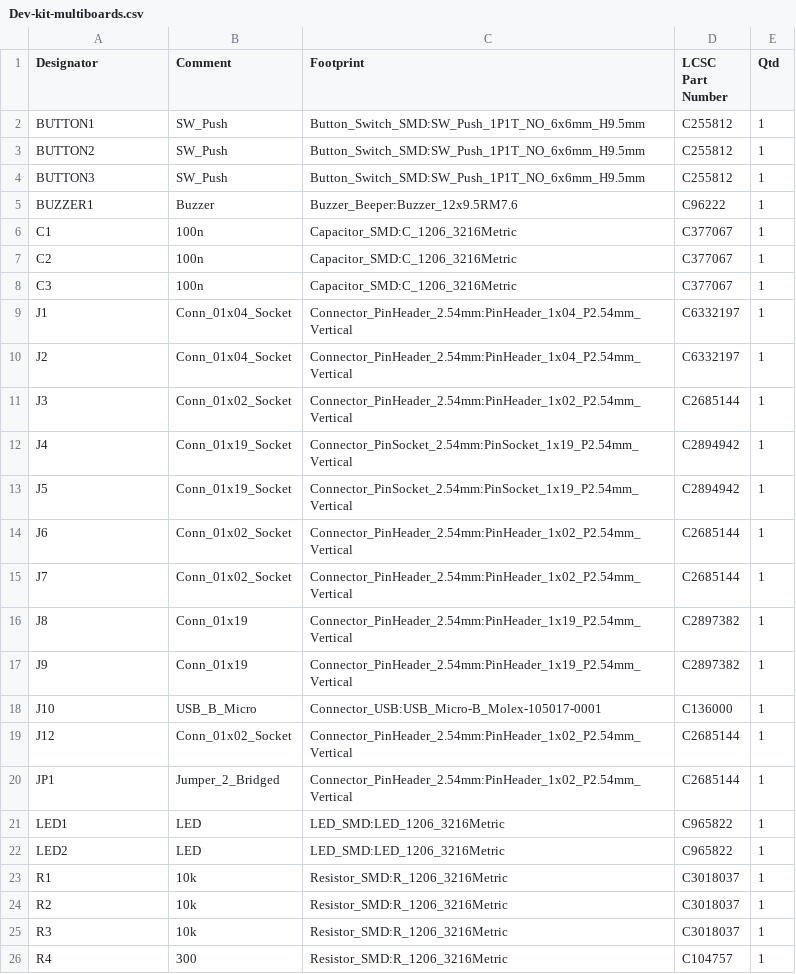
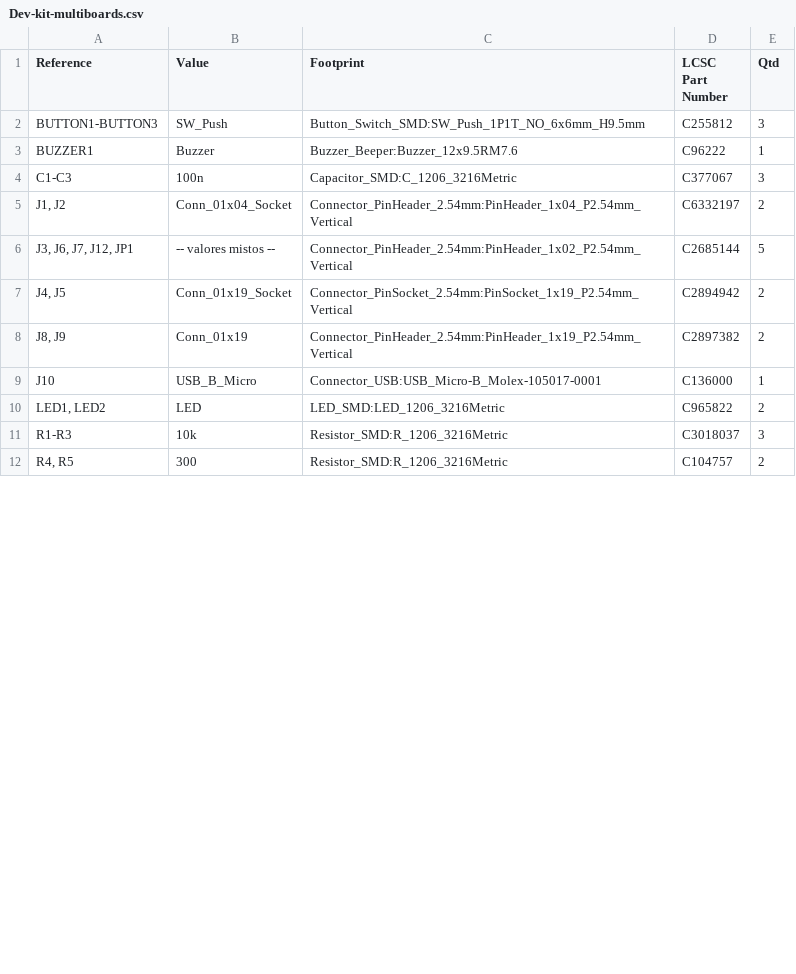
Before and after one commit to CaioTeraoka/Dev-kit-esp32, a CSV file: Manufactory/Dev-kit-multiboards.csv, drawn as a sheet; only a part is shown; the diff covers the shown part only.

```diff
--- a/Manufactory/Dev-kit-multiboards.csv
+++ b/Manufactory/Dev-kit-multiboards.csv
@@ -1,4 +1,2 @@
-Designator,Comment,Footprint,LCSC Part Number,Qtd
-BUTTON1,SW_Push,Button_Switch_SMD:SW_Push_1P1T_NO_6x6mm_H9.5mm,C255812,1
-BUTTON2,SW_Push,Button_Switch_SMD:SW_Push_1P1T_NO_6x6mm_H9.5mm,C255812,1
-BUTTON3,SW_Push,Button_Switch_SMD:SW_Push_1P1T_NO_6x6mm_H9.5mm,C255812,1
+"Reference","Value","Footprint","LCSC Part Number","Qtd"
+"BUTTON1-BUTTON3","SW_Push","Button_Switch_SMD:SW_Push_1P1T_NO_6x6mm_H9.5mm","C255812","3"
@@ -6,12 +4,5 @@ BUZZER1,Buzzer,Buzzer_Beeper:Buzzer_12x9.5RM7.6,C96222,1
-C1,100n,Capacitor_SMD:C_1206_3216Metric,C377067,1
-C2,100n,Capacitor_SMD:C_1206_3216Metric,C377067,1
-C3,100n,Capacitor_SMD:C_1206_3216Metric,C377067,1
-J1,Conn_01x04_Socket,Connector_PinHeader_2.54mm:PinHeader_1x04_P2.54mm_Vertical,C6332197,1
-J2,Conn_01x04_Socket,Connector_PinHeader_2.54mm:PinHeader_1x04_P2.54mm_Vertical,C6332197,1
-J3,Conn_01x02_Socket,Connector_PinHeader_2.54mm:PinHeader_1x02_P2.54mm_Vertical,C2685144,1
-J4,Conn_01x19_Socket,Connector_PinSocket_2.54mm:PinSocket_1x19_P2.54mm_Vertical,C2894942,1
-J5,Conn_01x19_Socket,Connector_PinSocket_2.54mm:PinSocket_1x19_P2.54mm_Vertical,C2894942,1
-J6,Conn_01x02_Socket,Connector_PinHeader_2.54mm:PinHeader_1x02_P2.54mm_Vertical,C2685144,1
-J7,Conn_01x02_Socket,Connector_PinHeader_2.54mm:PinHeader_1x02_P2.54mm_Vertical,C2685144,1
-J8,Conn_01x19,Connector_PinHeader_2.54mm:PinHeader_1x19_P2.54mm_Vertical,C2897382,1
-J9,Conn_01x19,Connector_PinHeader_2.54mm:PinHeader_1x19_P2.54mm_Vertical,C2897382,1
+"C1-C3","100n","Capacitor_SMD:C_1206_3216Metric","C377067","3"
+"J1, J2","Conn_01x04_Socket","Connector_PinHeader_2.54mm:PinHeader_1x04_P2.54mm_Vertical","C6332197","2"
+"J3, J6, J7, J12, JP1","-- valores mistos --","Connector_PinHeader_2.54mm:PinHeader_1x02_P2.54mm_Vertical","C2685144","5"
+"J4, J5","Conn_01x19_Socket","Connector_PinSocket_2.54mm:PinSocket_1x19_P2.54mm_Vertical","C2894942","2"
+"J8, J9","Conn_01x19","Connector_PinHeader_2.54mm:PinHeader_1x19_P2.54mm_Vertical","C2897382","2"
@@ -19,8 +10,3 @@ J10,USB_B_Micro,Connector_USB:USB_Micro-B_Molex-105017-0001,C136000,1
-J12,Conn_01x02_Socket,Connector_PinHeader_2.54mm:PinHeader_1x02_P2.54mm_Vertical,C2685144,1
-JP1,Jumper_2_Bridged,Connector_PinHeader_2.54mm:PinHeader_1x02_P2.54mm_Vertical,C2685144,1
-LED1,LED,LED_SMD:LED_1206_3216Metric,C965822,1
-LED2,LED,LED_SMD:LED_1206_3216Metric,C965822,1
-R1,10k,Resistor_SMD:R_1206_3216Metric,C3018037,1
-R2,10k,Resistor_SMD:R_1206_3216Metric,C3018037,1
-R3,10k,Resistor_SMD:R_1206_3216Metric,C3018037,1
-R4,300,Resistor_SMD:R_1206_3216Metric,C104757,1
+"LED1, LED2","LED","LED_SMD:LED_1206_3216Metric","C965822","2"
+"R1-R3","10k","Resistor_SMD:R_1206_3216Metric","C3018037","3"
+"R4, R5","300","Resistor_SMD:R_1206_3216Metric","C104757","2"
```
Also changed, not shown: 2 removed rows and 2 edited cells elsewhere in this file, 26 other files.
